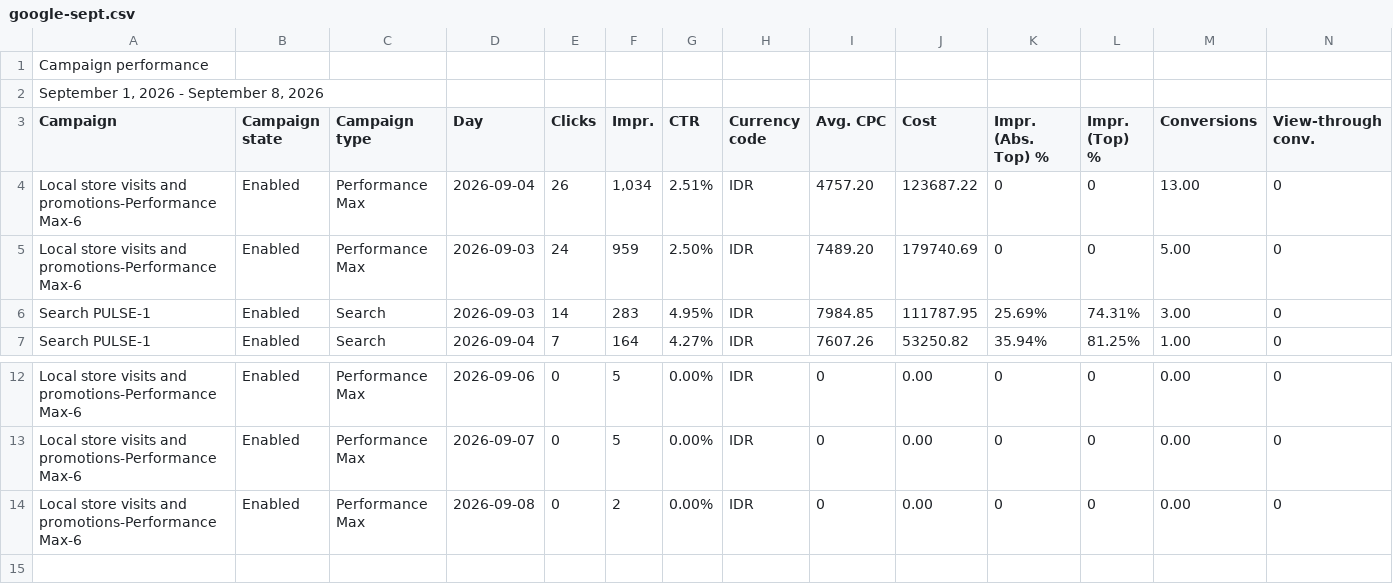
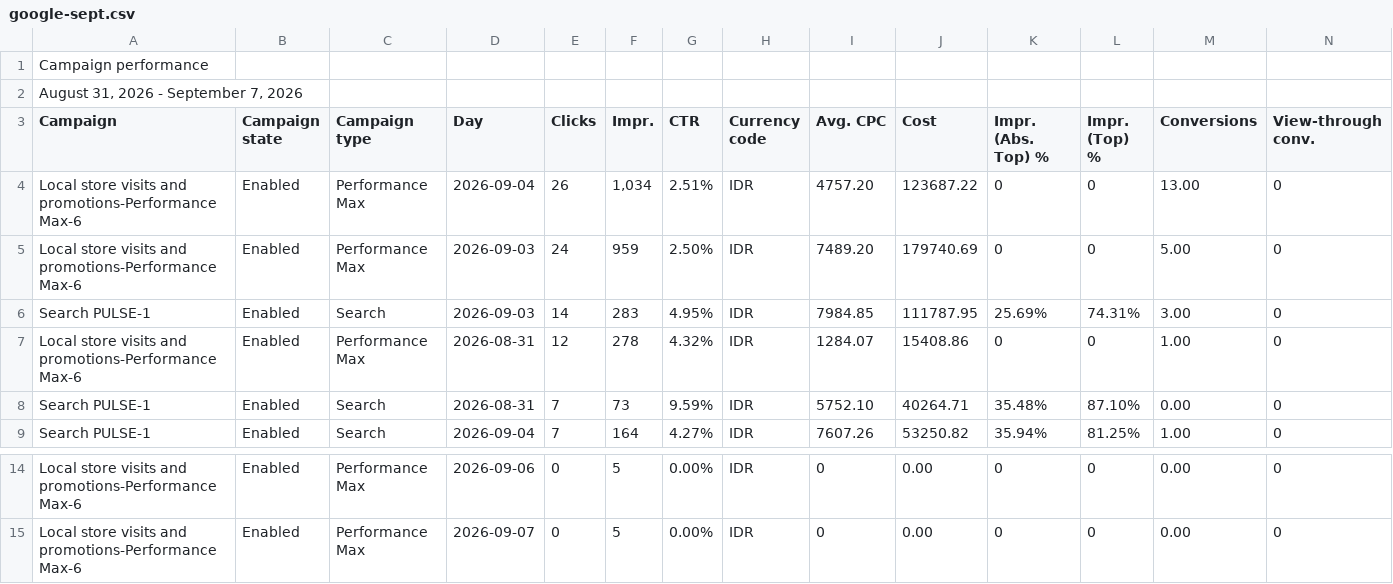
Before and after one commit to pulsegym-abie/ads-davina-sheets, a CSV file: back/storage/app/ads/2026-09/google-sept.csv, drawn as a sheet; only a part is shown, gaps mark what is left out; removed rows and columns are numbered as before the commit, all else as after; rows hold the shown columns only; the diff names each change by its address in the sheet, - before the commit and + after, or states it on an @@ line.

Commit message:
sept-google1

```diff
--- a/back/storage/app/ads/2026-09/google-sept.csv
+++ b/back/storage/app/ads/2026-09/google-sept.csv
-A2 (Campaign): September 1, 2026 - September 8, 2026
+A2 (Campaign): August 31, 2026 - September 7, 2026
+row 7: Local store visits and promotions-Performance Max-6 | Enabled | Performance Max | 2026-08-31 | 12 | 278 | 4.32% | IDR | 1284.07 | 15408.86 | 0 | 0 | 1.00 | 0
+row 8: Search PULSE-1 | Enabled | Search | 2026-08-31 | 7 | 73 | 9.59% | IDR | 5752.10 | 40264.71 | 35.48% | 87.10% | 0.00 | 0
-row 14: Local store visits and promotions-Performance Max-6 | Enabled | Performance Max | 2026-09-08 | 0 | 2 | 0.00% | IDR | 0 | 0.00 | 0 | 0 | 0.00 | 0
```
Also changed, not shown: 1 other file.
